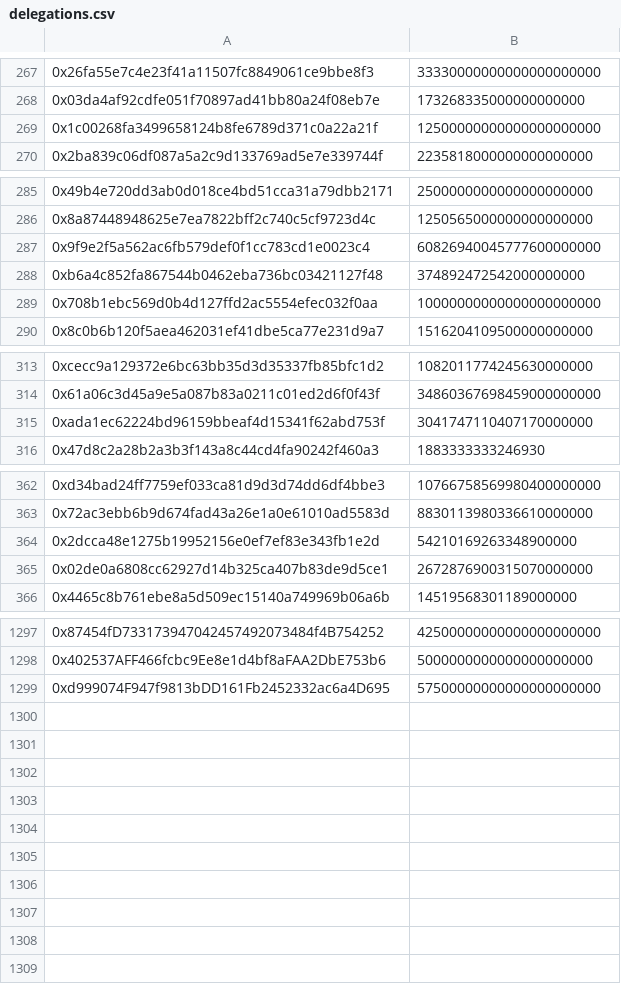
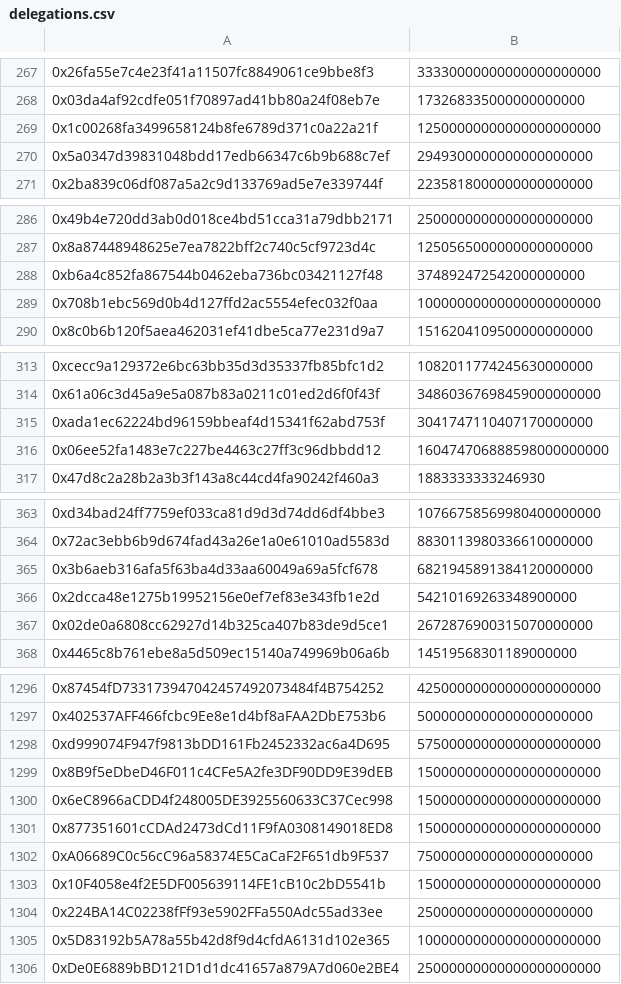
Before and after one commit to ShayanShiravani/pion-migration-scripts, a CSV file: data/delegations.csv, drawn as a sheet; only a part is shown, gaps mark what is left out; the diff covers the shown part only.

```diff
--- a/data/delegations.csv
+++ b/data/delegations.csv
@@ -269,2 +269,3 @@
 0x1c00268fa3499658124b8fe6789d371c0a22a21f,12500000000000000000000
+0x5a0347d39831048bdd17edb66347c6b9b688c7ef,2949300000000000000000
 0x2ba839c06df087a5a2c9d133769ad5e7e339744f,2235818000000000000000
@@ -286,3 +287,2 @@
 0x8a87448948625e7ea7822bff2c740c5cf9723d4c,1250565000000000000000
-0x9f9e2f5a562ac6fb579def0f1cc783cd1e0023c4,60826940045777600000000
 0xb6a4c852fa867544b0462eba736bc03421127f48,374892472542000000000
@@ -315,2 +315,3 @@
 0xada1ec62224bd96159bbeaf4d15341f62abd753f,3041747110407170000000
+0x06ee52fa1483e7c227be4463c27ff3c96dbbdd12,160474706888598000000000
 0x47d8c2a28b2a3b3f143a8c44cd4fa90242f460a3,1883333333246930
@@ -363,2 +364,3 @@
 0x72ac3ebb6b9d674fad43a26e1a0e61010ad5583d,8830113980336610000000
+0x3b6aeb316afa5f63ba4d33aa60049a69a5fcf678,6821945891384120000000
 0x2dcca48e1275b19952156e0ef7ef83e343fb1e2d,54210169263348900000
@@ -1299 +1298,9 @@
 0xd999074F947f9813bDD161Fb2452332ac6a4D695,57500000000000000000000
+0x8B9f5eDbeD46F011c4CFe5A2fe3DF90DD9E39dEB,15000000000000000000000
+0x6eC8966aCDD4f248005DE3925560633C37Cec998,15000000000000000000000
+0x877351601cCDAd2473dCd11F9fA0308149018ED8,15000000000000000000000
+0xA06689C0c56cC96a58374E5CaCaF2F651db9F537,7500000000000000000000
+0x10F4058e4f2E5DF005639114FE1cB10c2bD5541b,15000000000000000000000
+0x224BA14C02238fFf93e5902FFa550Adc55ad33ee,2500000000000000000000
+0x5D83192b5A78a55b42d8f9d4cfdA6131d102e365,10000000000000000000000
+0xDe0E6889bBD121D1d1dc41657a879A7d060e2BE4,25000000000000000000000
```
Also changed, not shown: 3 removed rows and 3 edited cells elsewhere in this file, data/bonMUONs.csv, data/stakes.csv.
